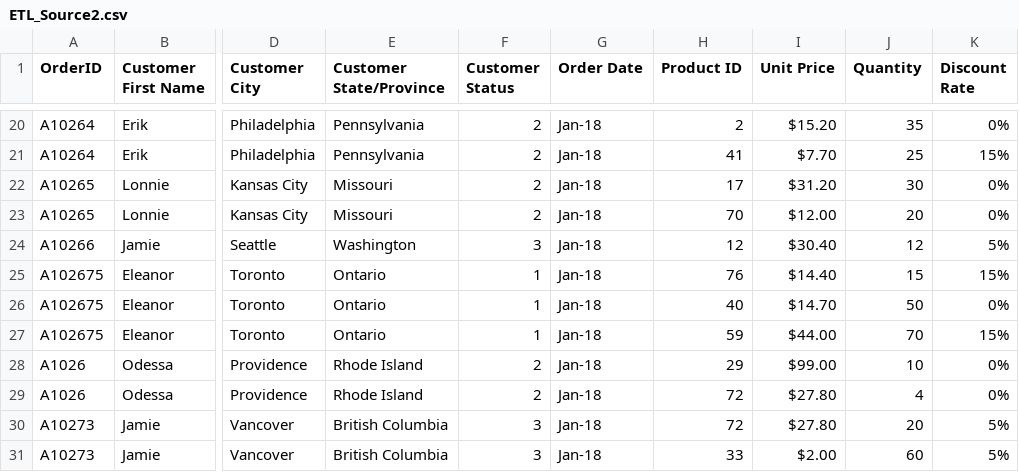
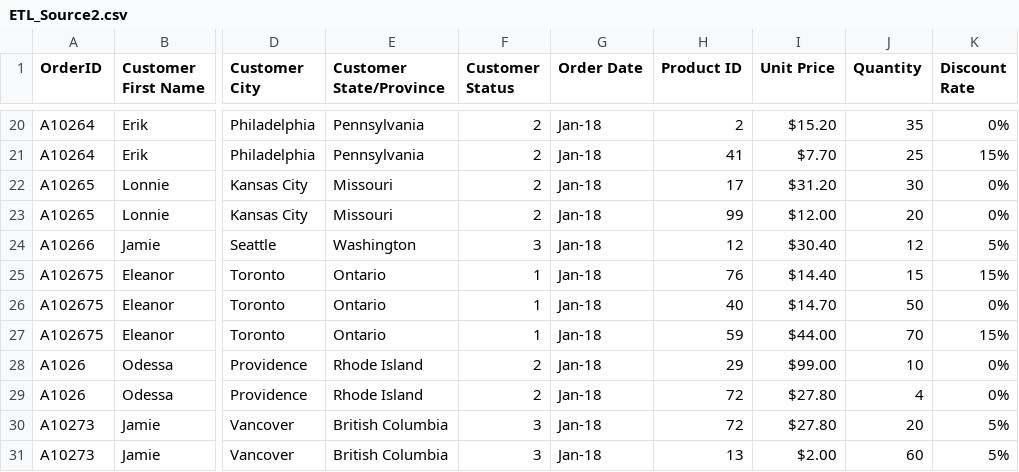
Before and after one commit to SueMcMetzger/BI, a CSV file: ETL_Source2.csv, drawn as a sheet; only a part is shown, gaps mark what is left out; the diff names each change by its address in the sheet, - before the commit and + after, or states it on an @@ line.

```diff
--- a/ETL_Source2.csv
+++ b/ETL_Source2.csv
-H23 (Product ID): 70
+H23 (Product ID): 99
-H31 (Product ID): 33
+H31 (Product ID): 13
```
Also changed, not shown: ETL_Products.csv.
